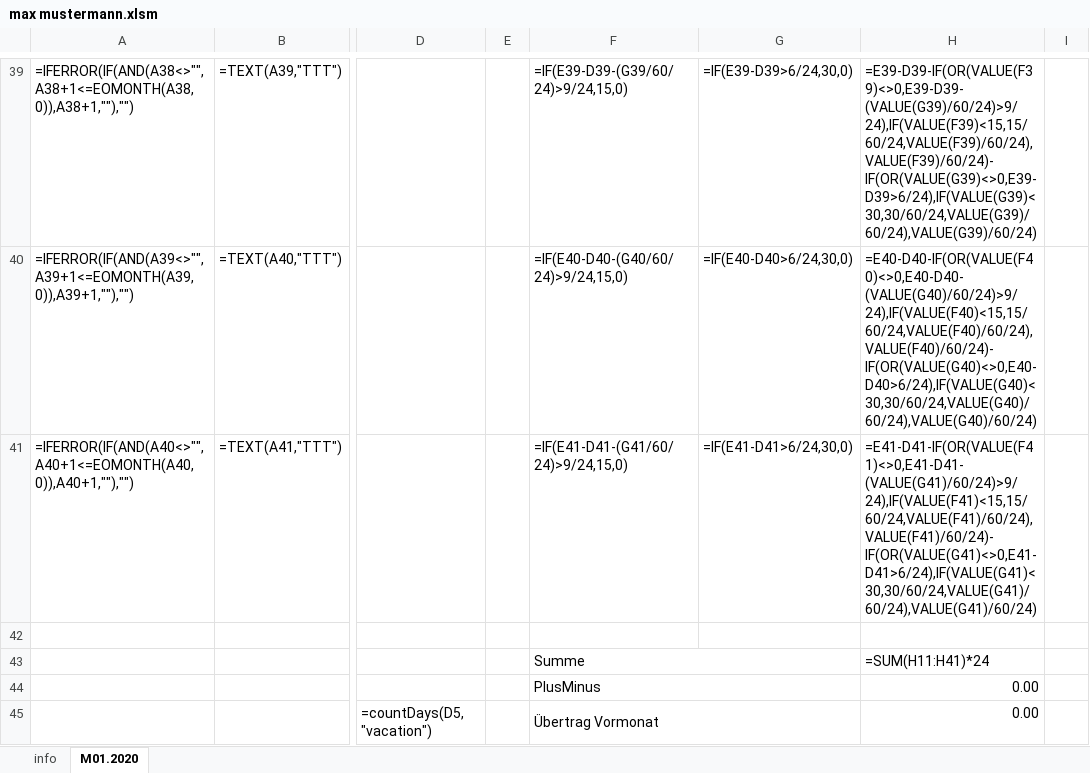
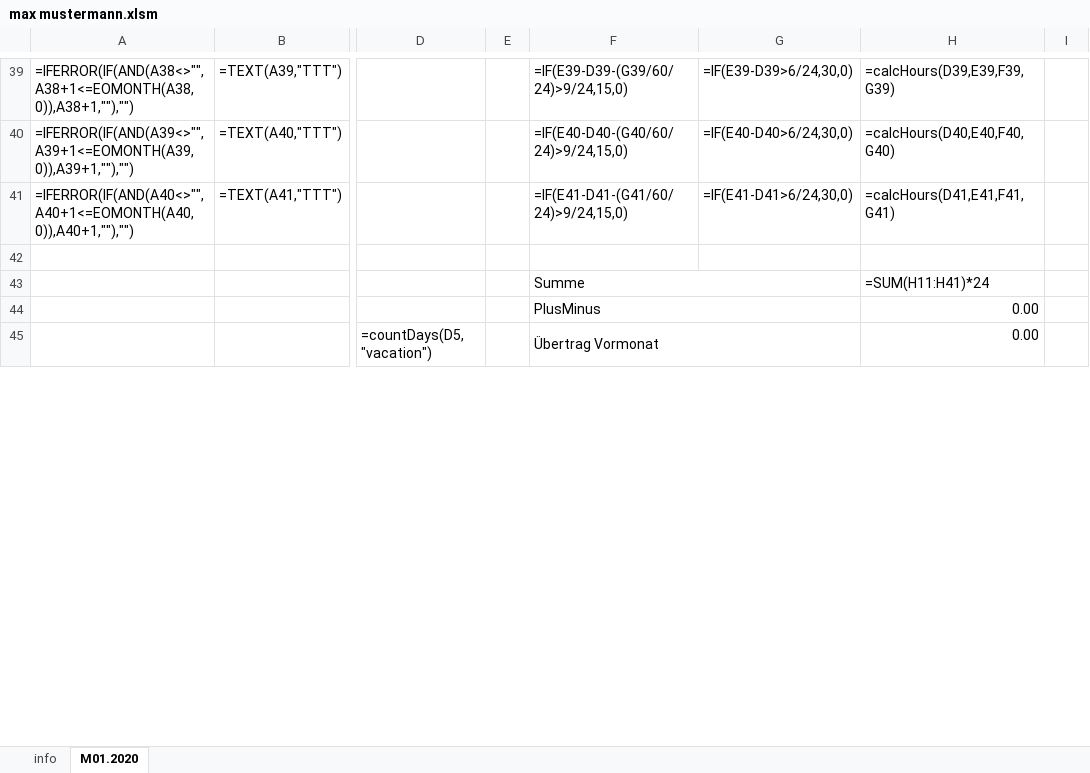
Before and after one commit to erroronline1/qualitymanagement, an Excel workbook: timetables/max mustermann.xlsm, sheet M01.2020, drawn as a sheet; only a part is shown, gaps mark what is left out; values as stored, in another font and other column widths than the file's, no borders; formulas are shown in place of their values; conditional formats not drawn; the diff covers the shown part only; the diff names each change by its address in the sheet, - before the commit and + after, or states it on an @@ line.

Commit message:
calculating hours through function for easier adaptation (and nesting overflow in excel), reduced writing of settings with verificationOverride, added possible relative parent folder for import, handle unfound files on module import and disable Application.undo without initialization for crashing excel otherwise

```diff
--- a/timetables/max mustermann.xlsm (sheet M01.2020)
+++ b/timetables/max mustermann.xlsm (sheet M01.2020)
-H39: =E39-D39-IF(OR(VALUE(F39)<>0,E39-D39-(VALUE(G39)/60/24)>9/24),IF(VALUE(F39)<15,15/60/24,VALUE(F39)/60/24),VALUE(F39)/60/24)-IF(OR(VALUE(G39)<>0,E39-D39>6/24),IF(VALUE(G39)<30,30/60/24,VALUE(G39)/60/24),VALUE(G39)/60/24)
+H39: =calcHours(D39,E39,F39,G39)
-H40: =E40-D40-IF(OR(VALUE(F40)<>0,E40-D40-(VALUE(G40)/60/24)>9/24),IF(VALUE(F40)<15,15/60/24,VALUE(F40)/60/24),VALUE(F40)/60/24)-IF(OR(VALUE(G40)<>0,E40-D40>6/24),IF(VALUE(G40)<30,30/60/24,VALUE(G40)/60/24),VALUE(G40)/60/24)
+H40: =calcHours(D40,E40,F40,G40)
-H41: =E41-D41-IF(OR(VALUE(F41)<>0,E41-D41-(VALUE(G41)/60/24)>9/24),IF(VALUE(F41)<15,15/60/24,VALUE(F41)/60/24),VALUE(F41)/60/24)-IF(OR(VALUE(G41)<>0,E41-D41>6/24),IF(VALUE(G41)<30,30/60/24,VALUE(G41)/60/24),VALUE(G41)/60/24)
+H41: =calcHours(D41,E41,F41,G41)
```
Also changed, not shown: 28 edited cells elsewhere in this sheet, timetables/jane doe.xlsm, 4 other files.
